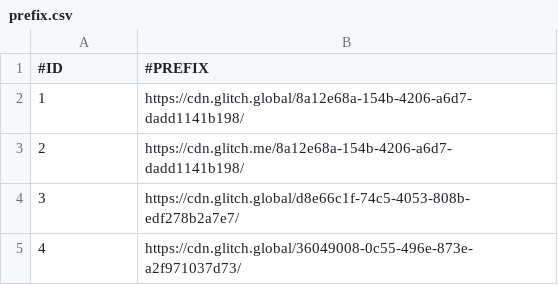
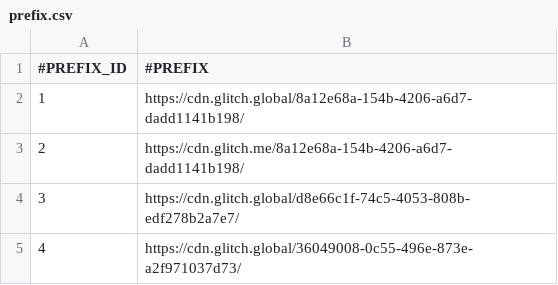
Before and after one commit to nguyenHoangDung0504/na-v3, a CSV file: @database/s1/prefix.csv (was dist/s1/prefix.csv), drawn as a sheet; only a part is shown.

```diff
--- a/dist/s1/prefix.csv
+++ b/@database/s1/prefix.csv
@@ -1,2 +1,2 @@
-#ID,#PREFIX
+#PREFIX_ID,#PREFIX
 1,https://cdn.glitch.global/8a12e68a-154b-4206-a6d7-dadd1141b198/
```
Also changed, not shown: @database/s1/cv.csv, @database/s1/series.csv, 10 other files.
